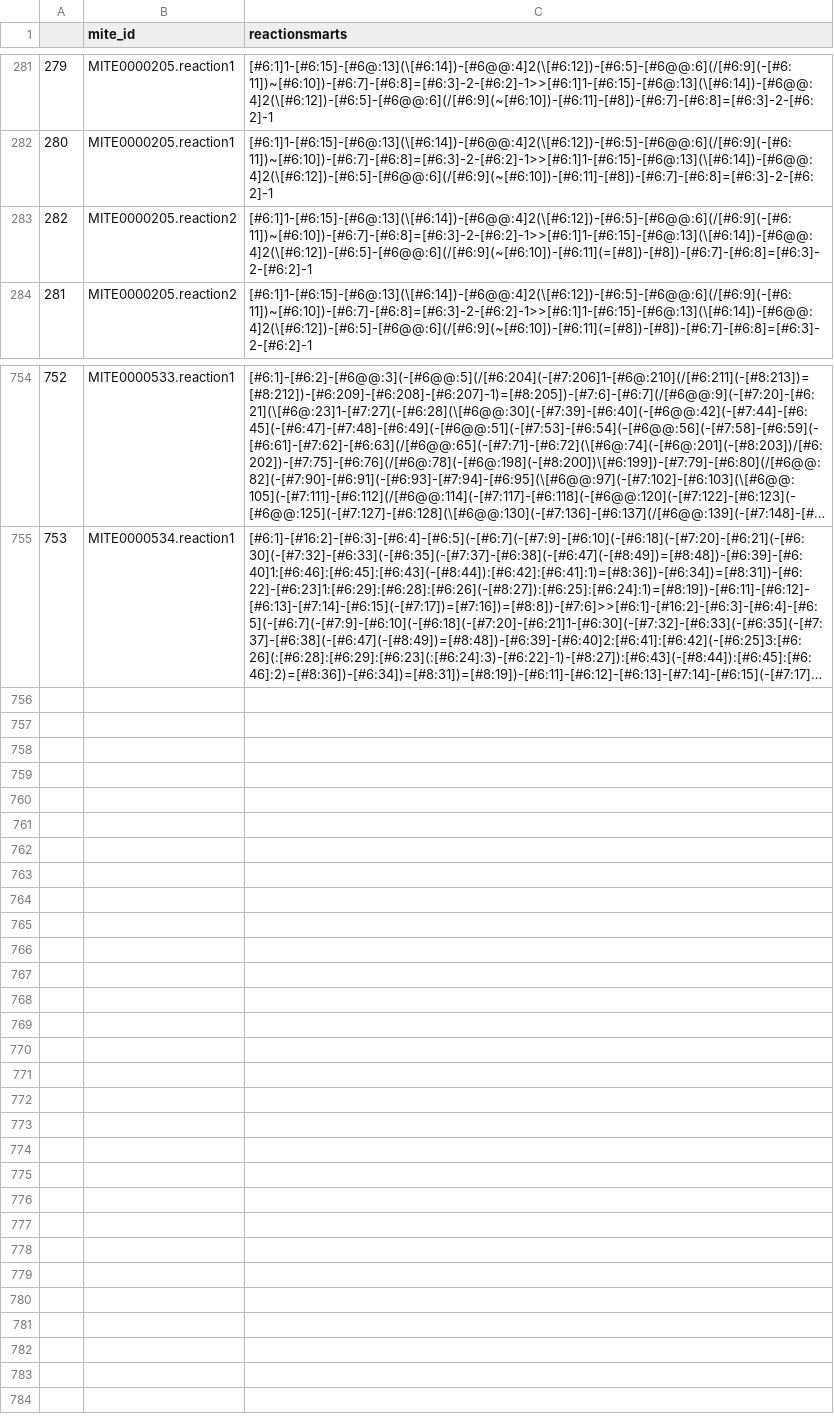
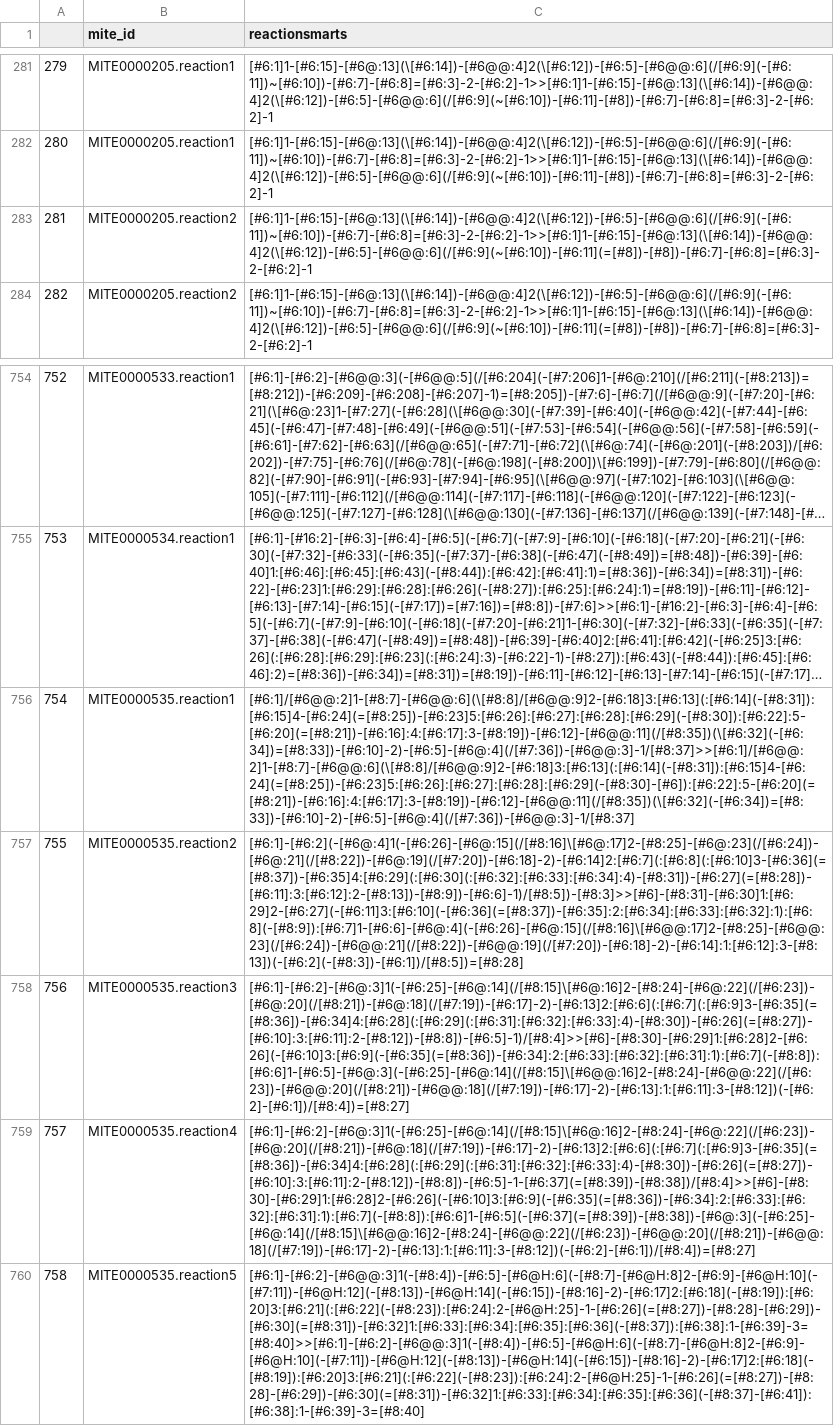
Before and after one commit to mite-standard/mite_data, a CSV file: mite_data/metadata/dump_smarts.csv, drawn as a sheet; only a part is shown, gaps mark what is left out; long unchanged cells end in …; the diff names each change by its address in the sheet, - before the commit and + after, or states it on an @@ line.

```diff
--- a/mite_data/metadata/dump_smarts.csv
+++ b/mite_data/metadata/dump_smarts.csv
@@ column A renumbered between rows 283 and 701 @@
+row 756: 754 | MITE0000535.reaction1 | [#6:1]/[#6@@:2]1-[#8:7]-[#6@@:6](\[#8:8]/[#6@@:9]2-[#6:18]3:[#6:13](:[#6:14](-[#8:31]):[#6:15]4-[#6:24](=[#8:25])-[#6:23]5:[#6:26]:[#6:27]:[#6:28]:[#6:29](-[#8:30]):[#6:22]:5-[#6:20](=[#8:21])-[#6:16]:4:[#6:17]:3-[#8:19])-[#6:12]-[#6@@:11](/[#8:35])(\[#6:32](-[#6:34])=[#8:33])-[#6:10]-2)-[#6:5]-[#6@:4](/[#7:36])-[#6@@:3]-1/[#8:37]>>[#6:1]/[#6@@:2]1-[#8:7]-[#6@@:6](\[#8:8]/[#6@@:9]2-[#6:18]3:[#6:13](:[#6:14](-[#8:31]):[#6:15]4-[#6:24](=[#8:25])-[#6:23]5:[#6:26]:[#6:27]:[#6:28]:[#6:29](-[#8:30]-[#6]):[#6:22]:5-[#6:20](=[#8:21])-[#6:16]:4:[#6:17]:3-[#8:19])-[#6:12]-[#6@@:11](/[#8:35])(\[#6:32](-[#6:34])=[#8:33])-[#6:10]-2)-[#6:5]-[#6@:4](/[#7:36])-[#6@@:3]-1/[#8:37]
+row 757: 755 | MITE0000535.reaction2 | [#6:1]-[#6:2](-[#6@:4]1(-[#6:26]-[#6@:15](/[#8:16]\[#6@:17]2-[#8:25]-[#6@:23](/[#6:24])-[#6@:21](/[#8:22])-[#6@:19](/[#7:20])-[#6:18]-2)-[#6:14]2:[#6:7](:[#6:8](:[#6:10]3-[#6:36](=[#8:37])-[#6:35]4:[#6:29](:[#6:30](:[#6:32]:[#6:33]:[#6:34]:4)-[#8:31])-[#6:27](=[#8:28])-[#6:11]:3:[#6:12]:2-[#8:13])-[#8:9])-[#6:6]-1)/[#8:5])-[#8:3]>>[#6]-[#8:31]-[#6:30]1:[#6:29]2-[#6:27](-[#6:11]3:[#6:10](-[#6:36](=[#8:37])-[#6:35]:2:[#6:34]:[#6:33]:[#6:32]:1):[#6:8](-[#8:9]):[#6:7]1-[#6:6]-[#6@:4](-[#6:26]-[#6@:15](/[#8:16]\[#6@@:17]2-[#8:25]-[#6@@:23](/[#6:24])-[#6@@:21](/[#8:22])-[#6@@:19](/[#7:20])-[#6:18]-2)-[#6:14]:1:[#6:12]:3-[#8:13])(-[#6:2](-[#8:3])-[#6:1])/[#8:5])=[#8:28]
+row 758: 756 | MITE0000535.reaction3 | [#6:1]-[#6:2]-[#6@:3]1(-[#6:25]-[#6@:14](/[#8:15]\[#6@:16]2-[#8:24]-[#6@:22](/[#6:23])-[#6@:20](/[#8:21])-[#6@:18](/[#7:19])-[#6:17]-2)-[#6:13]2:[#6:6](:[#6:7](:[#6:9]3-[#6:35](=[#8:36])-[#6:34]4:[#6:28](:[#6:29](:[#6:31]:[#6:32]:[#6:33]:4)-[#8:30])-[#6:26](=[#8:27])-[#6:10]:3:[#6:11]:2-[#8:12])-[#8:8])-[#6:5]-1)/[#8:4]>>[#6]-[#8:30]-[#6:29]1:[#6:28]2-[#6:26](-[#6:10]3:[#6:9](-[#6:35](=[#8:36])-[#6:34]:2:[#6:33]:[#6:32]:[#6:31]:1):[#6:7](-[#8:8]):[#6:6]1-[#6:5]-[#6@:3](-[#6:25]-[#6@:14](/[#8:15]\[#6@@:16]2-[#8:24]-[#6@@:22](/[#6:23])-[#6@@:20](/[#8:21])-[#6@@:18](/[#7:19])-[#6:17]-2)-[#6:13]:1:[#6:11]:3-[#8:12])(-[#6:2]-[#6:1])/[#8:4])=[#8:27]
+row 759: 757 | MITE0000535.reaction4 | [#6:1]-[#6:2]-[#6@:3]1(-[#6:25]-[#6@:14](/[#8:15]\[#6@:16]2-[#8:24]-[#6@:22](/[#6:23])-[#6@:20](/[#8:21])-[#6@:18](/[#7:19])-[#6:17]-2)-[#6:13]2:[#6:6](:[#6:7](:[#6:9]3-[#6:35](=[#8:36])-[#6:34]4:[#6:28](:[#6:29](:[#6:31]:[#6:32]:[#6:33]:4)-[#8:30])-[#6:26](=[#8:27])-[#6:10]:3:[#6:11]:2-[#8:12])-[#8:8])-[#6:5]-1-[#6:37](=[#8:39])-[#8:38])/[#8:4]>>[#6]-[#8:30]-[#6:29]1:[#6:28]2-[#6:26](-[#6:10]3:[#6:9](-[#6:35](=[#8:36])-[#6:34]:2:[#6:33]:[#6:32]:[#6:31]:1):[#6:7](-[#8:8]):[#6:6]1-[#6:5](-[#6:37](=[#8:39])-[#8:38])-[#6@:3](-[#6:25]-[#6@:14](/[#8:15]\[#6@@:16]2-[#8:24]-[#6@@:22](/[#6:23])-[#6@@:20](/[#8:21])-[#6@@:18](/[#7:19])-[#6:17]-2)-[#6:13]:1:[#6:11]:3-[#8:12])(-[#6:2]-[#6:1])/[#8:4])=[#8:27]
+row 760: 758 | MITE0000535.reaction5 | [#6:1]-[#6:2]-[#6@@:3]1(-[#8:4])-[#6:5]-[#6@H:6](-[#8:7]-[#6@H:8]2-[#6:9]-[#6@H:10](-[#7:11])-[#6@H:12](-[#8:13])-[#6@H:14](-[#6:15])-[#8:16]-2)-[#6:17]2:[#6:18](-[#8:19]):[#6:20]3:[#6:21](:[#6:22](-[#8:23]):[#6:24]:2-[#6@H:25]-1-[#6:26](=[#8:27])-[#8:28]-[#6:29])-[#6:30](=[#8:31])-[#6:32]1:[#6:33]:[#6:34]:[#6:35]:[#6:36](-[#8:37]):[#6:38]:1-[#6:39]-3=[#8:40]>>[#6:1]-[#6:2]-[#6@@:3]1(-[#8:4])-[#6:5]-[#6@H:6](-[#8:7]-[#6@H:8]2-[#6:9]-[#6@H:10](-[#7:11])-[#6@H:12](-[#8:13])-[#6@H:14](-[#6:15])-[#8:16]-2)-[#6:17]2:[#6:18](-[#8:19]):[#6:20]3:[#6:21](:[#6:22](-[#8:23]):[#6:24]:2-[#6@H:25]-1-[#6:26](=[#8:27])-[#8:28]-[#6:29])-[#6:30](=[#8:31])-[#6:32]1:[#6:33]:[#6:34]:[#6:35]:[#6:36](-[#8:37]-[#6:41]):[#6:38]:1-[#6:39]-3=[#8:40]
```
Also changed, not shown: mite_data/metadata/dump_smiles.csv, mite_data/metadata/mite_prot_accessions.csv, 4 other files.
